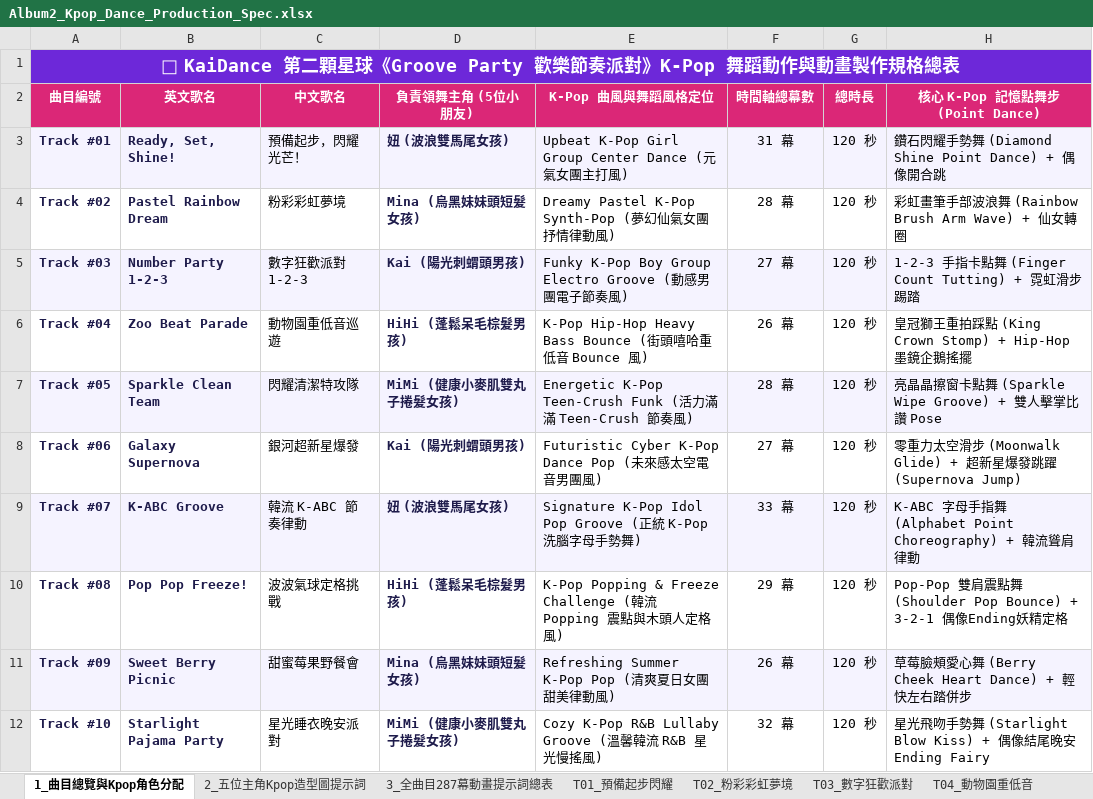
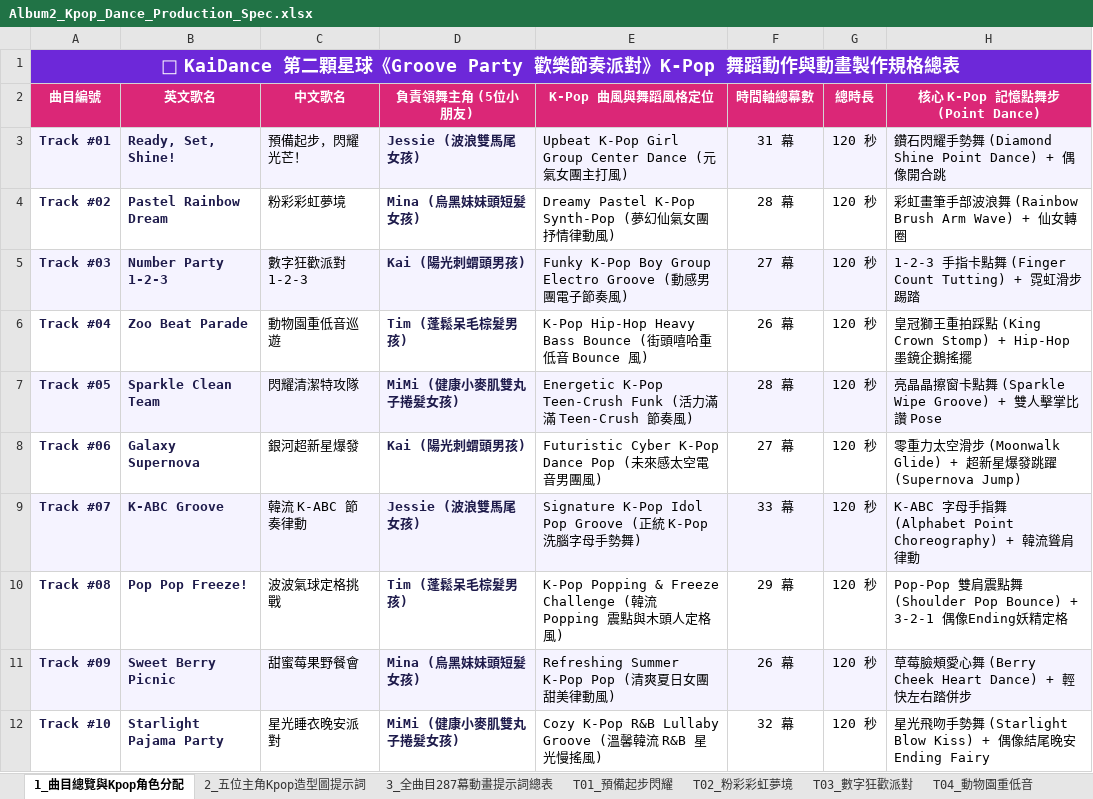
Before and after one commit to honga0812/KaiDance, an Excel workbook: docs/Album2_Kpop_Dance_Production_Spec.xlsx, sheet 1_曲目總覽與Kpop角色分配, drawn as a sheet; values as stored, in another font and other column widths than the file's, no borders; the diff names each change by its address in the sheet, - before the commit and + after, or states it on an @@ line.

Commit message:
feat(squad): rename 妞->Jessie & HiHi->Tim with updated voices, tap-again-to-play songs, and keep Home BGM at 50% volume in squad menu

```diff
--- a/docs/Album2_Kpop_Dance_Production_Spec.xlsx (sheet 1_曲目總覽與Kpop角色分配)
+++ b/docs/Album2_Kpop_Dance_Production_Spec.xlsx (sheet 1_曲目總覽與Kpop角色分配)
-D3 (負責領舞主角 (5位小朋友)): 妞 (波浪雙馬尾女孩)
+D3 (負責領舞主角 (5位小朋友)): Jessie (波浪雙馬尾女孩)
-D6 (負責領舞主角 (5位小朋友)): HiHi (蓬鬆呆毛棕髮男孩)
+D6 (負責領舞主角 (5位小朋友)): Tim (蓬鬆呆毛棕髮男孩)
-D9 (負責領舞主角 (5位小朋友)): 妞 (波浪雙馬尾女孩)
+D9 (負責領舞主角 (5位小朋友)): Jessie (波浪雙馬尾女孩)
-D10 (負責領舞主角 (5位小朋友)): HiHi (蓬鬆呆毛棕髮男孩)
+D10 (負責領舞主角 (5位小朋友)): Tim (蓬鬆呆毛棕髮男孩)
```
Also changed, not shown: sheet 3_全曲目287幕動畫提示詞總表, sheet T07_韓流K-AB, sheet T01_預備起步閃耀, sheet T08_波波氣球定格, sheet T04_動物園重低音, sheet 2_五位主角Kpop造型圖提示詞, Album2_Kpop_Dance_Production_Spec.xlsx, web_app/Album2_Kpop_Dance_Production_Spec.xlsx, 16 other files.
